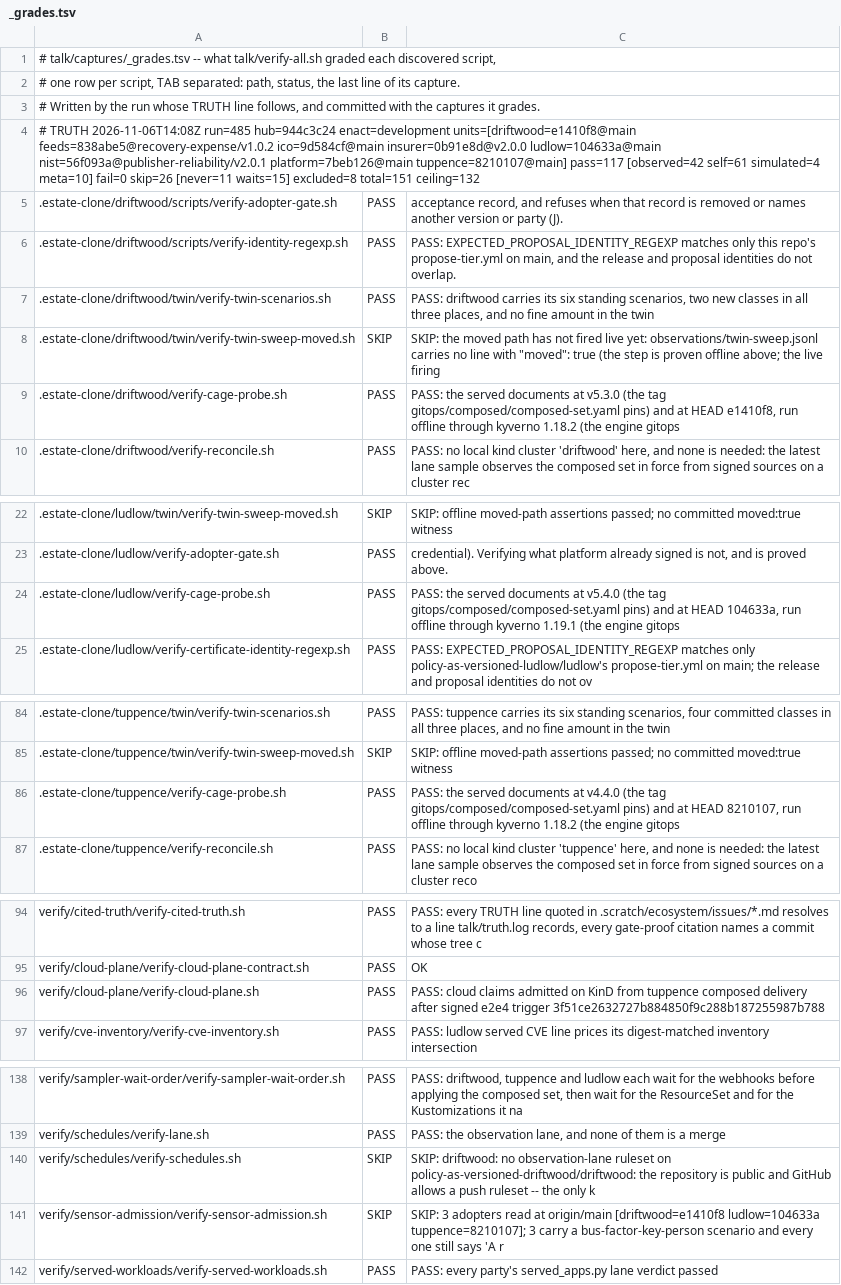
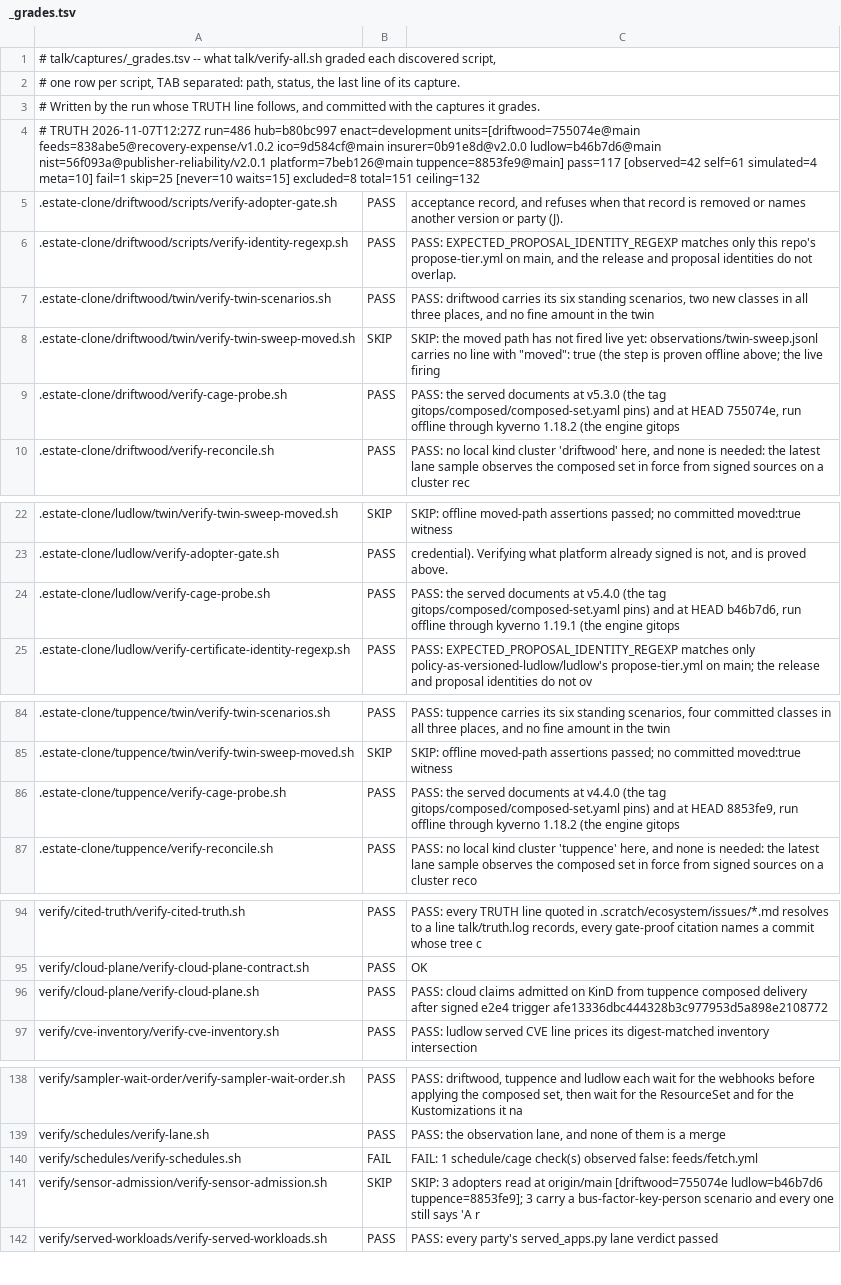
Before and after one commit to policy-as-versioned-flux/policy-as-versioned-flux, a TSV file: talk/captures/_grades.tsv, drawn as a sheet; only a part is shown, gaps mark what is left out.

Commit message:
truth: record run 486 [skip ci]

```diff
--- a/talk/captures/_grades.tsv
+++ b/talk/captures/_grades.tsv
@@ -3,3 +3,3 @@
 # Written by the run whose TRUTH line follows, and committed with the captures it grades.
-# TRUTH 2026-11-06T14:08Z run=485 hub=944c3c24 enact=development units=[driftwood=e1410f8@main feeds=838abe5@recovery-expense/v1.0.2 ico=9d584cf@main insurer=0b91e8d@v2.0.0 ludlow=104633a@main nist=56f093a@publisher-reliability/v2.0.1 platform=7beb126@main tuppence=8210107@main] pass=117 [observed=42 self=61 simulated=4 meta=10] fail=0 skip=26 [never=11 waits=15] excluded=8 total=151 ceiling=132
+# TRUTH 2026-11-07T12:27Z run=486 hub=b80bc997 enact=development units=[driftwood=755074e@main feeds=838abe5@recovery-expense/v1.0.2 ico=9d584cf@main insurer=0b91e8d@v2.0.0 ludlow=b46b7d6@main nist=56f093a@publisher-reliability/v2.0.1 platform=7beb126@main tuppence=8853fe9@main] pass=117 [observed=42 self=61 simulated=4 meta=10] fail=1 skip=25 [never=10 waits=15] excluded=8 total=151 ceiling=132
 .estate-clone/driftwood/scripts/verify-adopter-gate.sh	PASS	      acceptance record, and refuses when that record is removed or names another version or party (J).
@@ -8,3 +8,3 @@
 .estate-clone/driftwood/twin/verify-twin-sweep-moved.sh	SKIP	SKIP: the moved path has not fired live yet: observations/twin-sweep.jsonl carries no line with "moved": true (the step is proven offline above; the live firing
-.estate-clone/driftwood/verify-cage-probe.sh	PASS	PASS: the served documents at v5.3.0 (the tag gitops/composed/composed-set.yaml pins) and at HEAD e1410f8, run offline through kyverno 1.18.2 (the engine gitops
+.estate-clone/driftwood/verify-cage-probe.sh	PASS	PASS: the served documents at v5.3.0 (the tag gitops/composed/composed-set.yaml pins) and at HEAD 755074e, run offline through kyverno 1.18.2 (the engine gitops
 .estate-clone/driftwood/verify-reconcile.sh	PASS	PASS: no local kind cluster 'driftwood' here, and none is needed: the latest lane sample observes the composed set in force from signed sources on a cluster rec
@@ -23,3 +23,3 @@
 .estate-clone/ludlow/verify-adopter-gate.sh	PASS	      credential). Verifying what platform already signed is not, and is proved above.
-.estate-clone/ludlow/verify-cage-probe.sh	PASS	PASS: the served documents at v5.4.0 (the tag gitops/composed/composed-set.yaml pins) and at HEAD 104633a, run offline through kyverno 1.19.1 (the engine gitops
+.estate-clone/ludlow/verify-cage-probe.sh	PASS	PASS: the served documents at v5.4.0 (the tag gitops/composed/composed-set.yaml pins) and at HEAD b46b7d6, run offline through kyverno 1.19.1 (the engine gitops
 .estate-clone/ludlow/verify-certificate-identity-regexp.sh	PASS	PASS: EXPECTED_PROPOSAL_IDENTITY_REGEXP matches only policy-as-versioned-ludlow/ludlow's propose-tier.yml on main; the release and proposal identities do not ov
@@ -85,3 +85,3 @@
 .estate-clone/tuppence/twin/verify-twin-sweep-moved.sh	SKIP	SKIP: offline moved-path assertions passed; no committed moved:true witness
-.estate-clone/tuppence/verify-cage-probe.sh	PASS	PASS: the served documents at v4.4.0 (the tag gitops/composed/composed-set.yaml pins) and at HEAD 8210107, run offline through kyverno 1.18.2 (the engine gitops
+.estate-clone/tuppence/verify-cage-probe.sh	PASS	PASS: the served documents at v4.4.0 (the tag gitops/composed/composed-set.yaml pins) and at HEAD 8853fe9, run offline through kyverno 1.18.2 (the engine gitops
 .estate-clone/tuppence/verify-reconcile.sh	PASS	PASS: no local kind cluster 'tuppence' here, and none is needed: the latest lane sample observes the composed set in force from signed sources on a cluster reco
@@ -95,3 +95,3 @@ verify/cited-truth/verify-cited-truth.sh	PASS	PASS: every TRUTH line quoted in .
 verify/cloud-plane/verify-cloud-plane-contract.sh	PASS	OK
-verify/cloud-plane/verify-cloud-plane.sh	PASS	PASS: cloud claims admitted on KinD from tuppence composed delivery after signed e2e4 trigger 3f51ce2632727b884850f9c288b187255987b788
+verify/cloud-plane/verify-cloud-plane.sh	PASS	PASS: cloud claims admitted on KinD from tuppence composed delivery after signed e2e4 trigger afe13336dbc444328b3c977953d5a898e2108772
 verify/cve-inventory/verify-cve-inventory.sh	PASS	PASS: ludlow served CVE line prices its digest-matched inventory intersection
@@ -139,4 +139,4 @@ verify/sampler-wait-order/verify-sampler-wait-order.sh	PASS	PASS: driftwood, tup
 verify/schedules/verify-lane.sh	PASS	PASS: the observation lane, and none of them is a merge
-verify/schedules/verify-schedules.sh	SKIP	SKIP: driftwood: no observation-lane ruleset on policy-as-versioned-driftwood/driftwood: the repository is public and GitHub allows a push ruleset -- the only k
-verify/sensor-admission/verify-sensor-admission.sh	SKIP	SKIP: 3 adopters read at origin/main [driftwood=e1410f8 ludlow=104633a tuppence=8210107]; 3 carry a bus-factor-key-person scenario and every one still says 'A r
+verify/schedules/verify-schedules.sh	FAIL	FAIL: 1 schedule/cage check(s) observed false: feeds/fetch.yml
+verify/sensor-admission/verify-sensor-admission.sh	SKIP	SKIP: 3 adopters read at origin/main [driftwood=755074e ludlow=b46b7d6 tuppence=8853fe9]; 3 carry a bus-factor-key-person scenario and every one still says 'A r
 verify/served-workloads/verify-served-workloads.sh	PASS	PASS: every party's served_apps.py lane verdict passed
```
Also changed, not shown: 50 other files.
